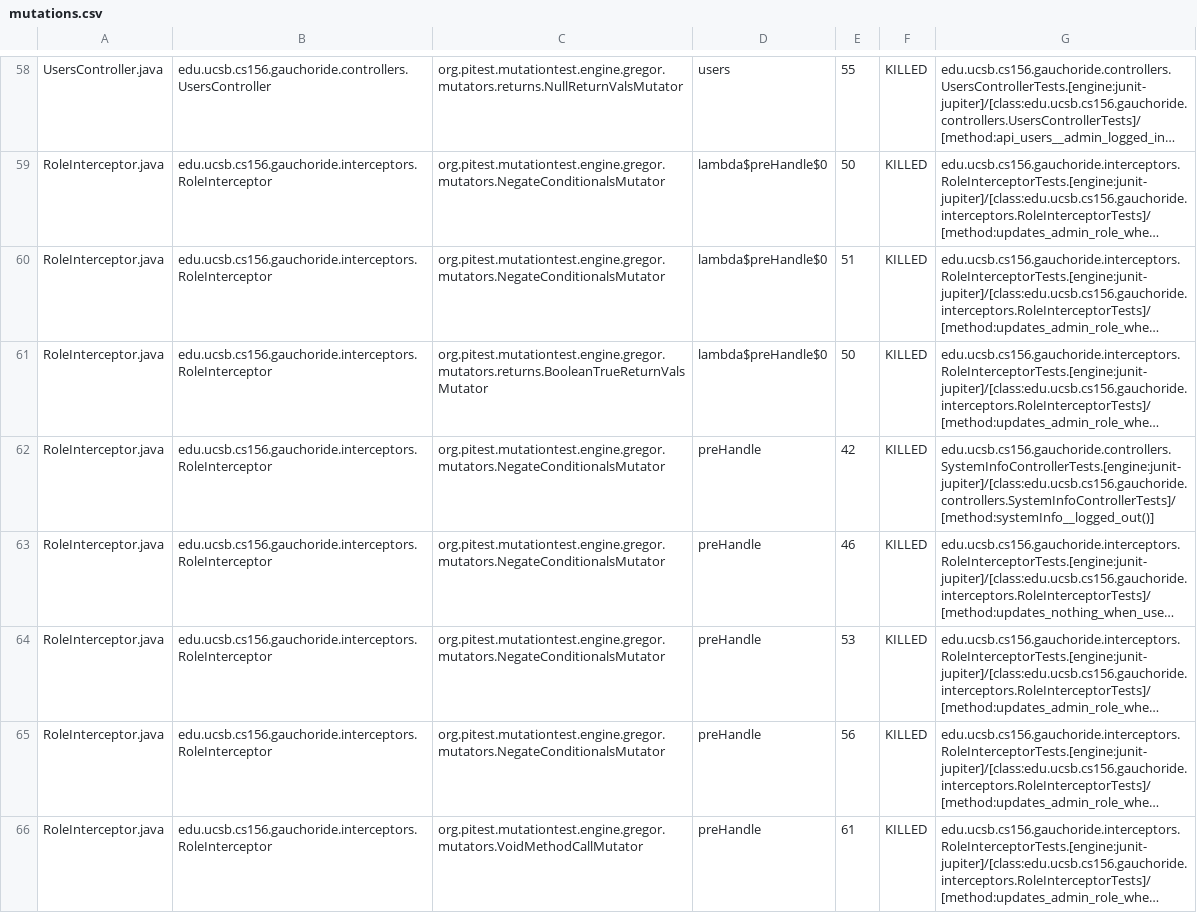
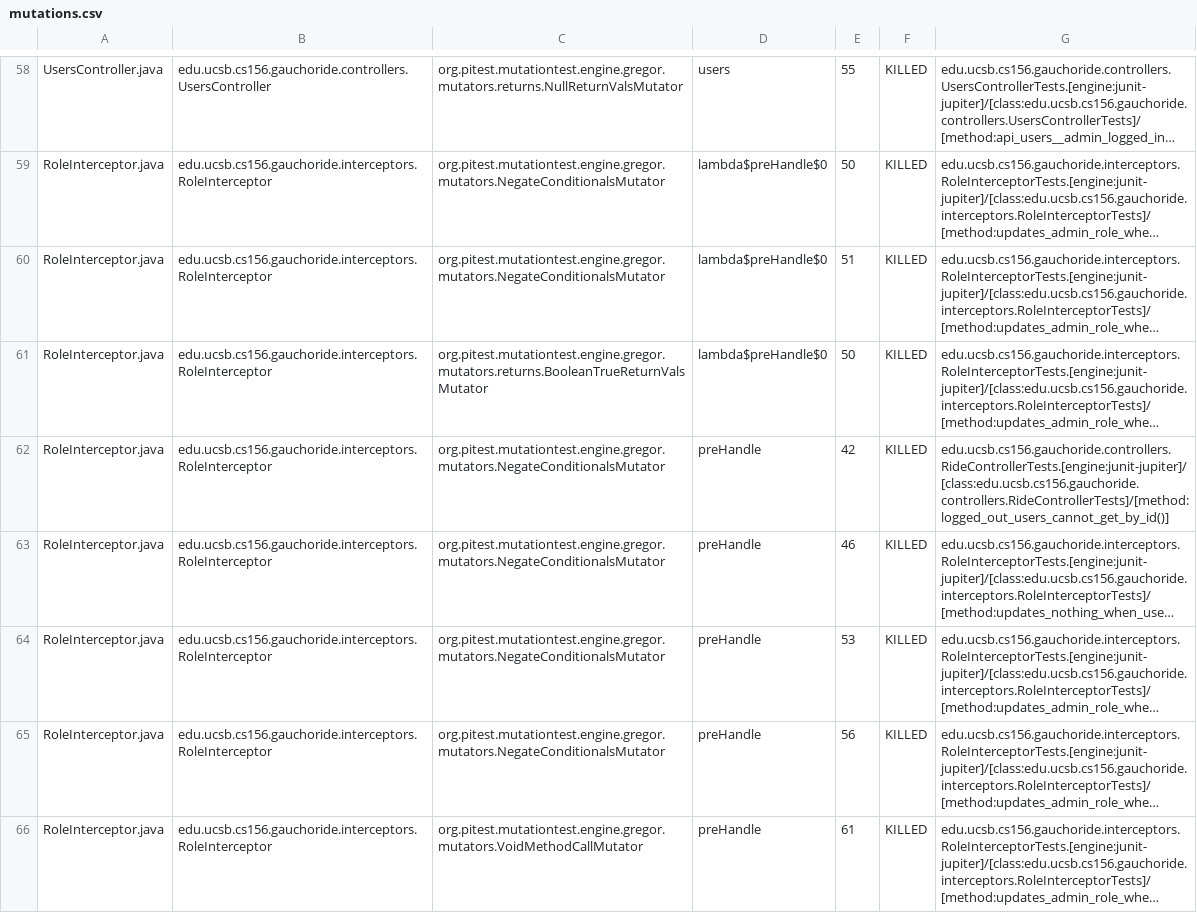
Before and after one commit to ucsb-cs156-m23/proj-gauchoride-m23-9am-1, a CSV file: prs/30/pitest/mutations.csv, drawn as a sheet; only a part is shown, gaps mark what is left out; long unchanged cells end in …; the diff covers the shown part only; the diff names each change by its address in the sheet, - before the commit and + after, or states it on an @@ line.

Commit message:
Deploying to gh-pages from @ ucsb-cs156-m23/proj-gauchoride-m23-9am-1@f3964f56fa4e903762e84c2e9d37bb5bcbef088f 🚀

```diff
--- a/prs/30/pitest/mutations.csv
+++ b/prs/30/pitest/mutations.csv
-G62: edu.ucsb.cs156.gauchoride.controllers.SystemInfoControllerTests.[engine:junit-jupiter]/[class:edu.ucsb.cs156.gauchoride.controllers.SystemInfoControllerTests]/[method:systemInfo__logged_out()]
+G62: edu.ucsb.cs156.gauchoride.controllers.RideControllerTests.[engine:junit-jupiter]/[class:edu.ucsb.cs156.gauchoride.controllers.RideControllerTests]/[method:logged_out_users_cannot_get_by_id()]
```
Also changed, not shown: 1 added row, 1 removed row and 44 edited cells elsewhere in this file, 12 other files.
